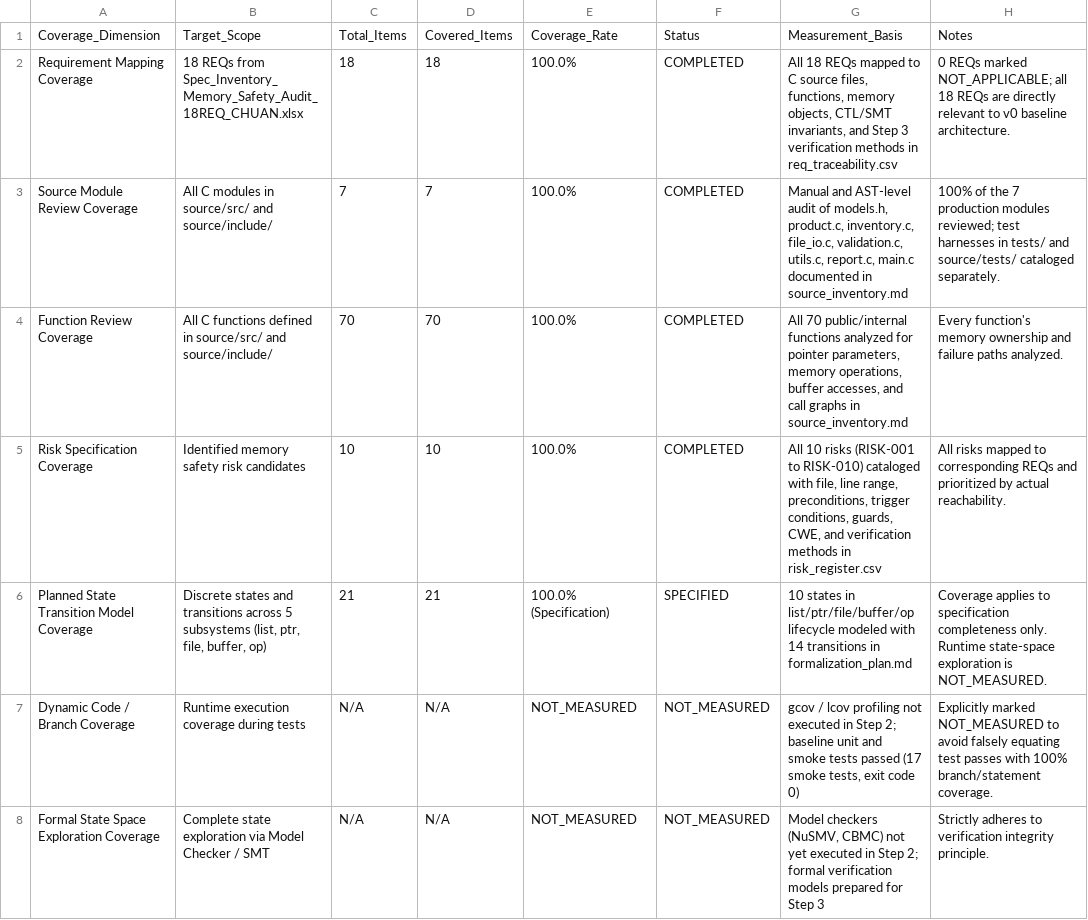
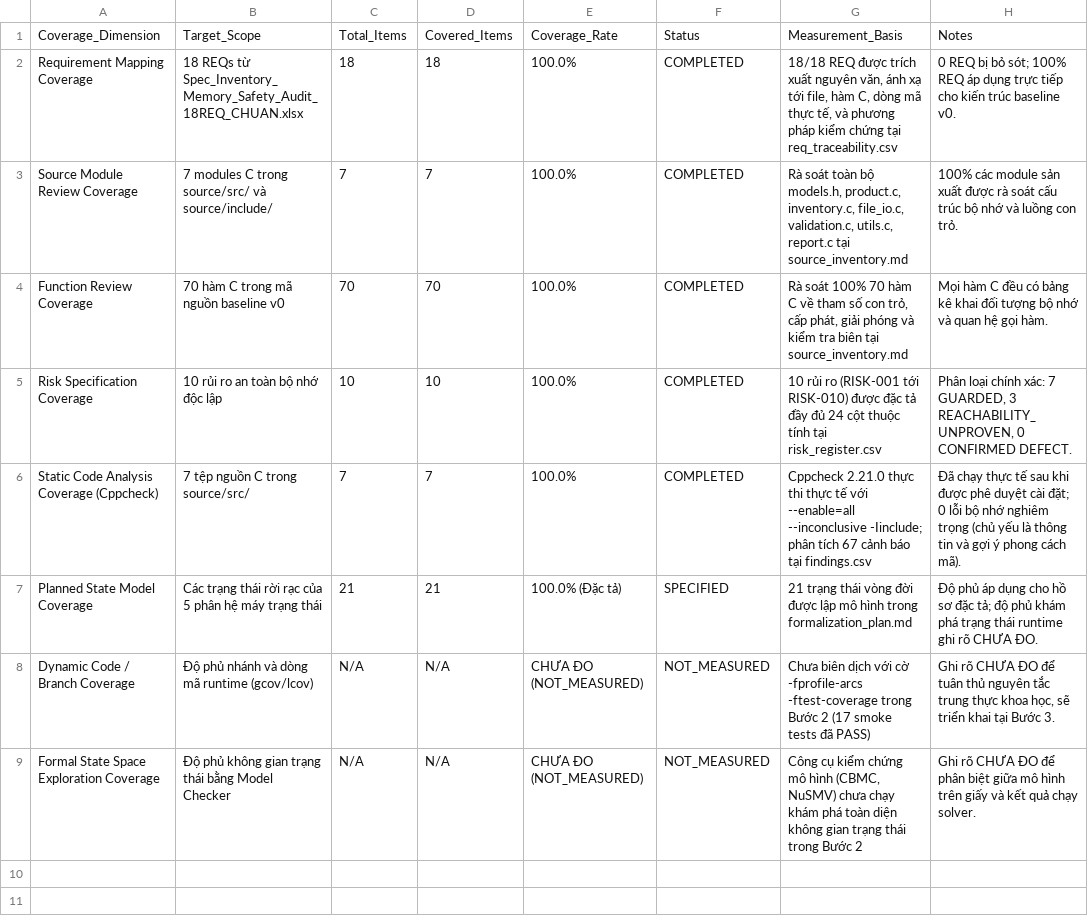
Before and after one commit to trangnguyenkieu927/ATPM_Group_04_inventory-memory-audit, a CSV file: docs/verification/step2/coverage_matrix.csv, drawn as a sheet.

Commit message:
docs(đặc-tả): Hoàn thiện mô hình an toàn bộ nhớ và đánh giá độ phủ
- Rà soát 18 thuộc tính CTL và phân tích bẫy logic đúng hiển nhiên (Vacuous Truth) từ sheet LoaiTruLanNhau.
- Hoàn thiện mô hình số học SMT Bit-Vector (QF_BV) cho capacity*2, new_cap*208 và phép cộng số lượng kho có guard.
- Phân biệt rạch ròi giữa điều kiện khả thỏa toán học (SAT) và tính khả đạt runtime (Reachability).
- Tính lại độ phủ yêu cầu (18/18 REQ = 100%), độ phủ rà soát mã (7/7 modules, 70/70 hàm = 100%) và độ phủ phân tích tĩnh.
- Ghi rõ trạng thái CHƯA ĐO (NOT_MEASURED) cho độ phủ thực thi nhánh (gcov) và khám phá trạng thái hình thức.
- Cập nhật kế hoạch mô phỏng rủi ro C (SIM-001 realloc bounds, SIM-002 strchr parser fuzzing).

```diff
--- a/docs/verification/step2/coverage_matrix.csv
+++ b/docs/verification/step2/coverage_matrix.csv
@@ -1,8 +1,9 @@
 Coverage_Dimension,Target_Scope,Total_Items,Covered_Items,Coverage_Rate,Status,Measurement_Basis,Notes
-Requirement Mapping Coverage,18 REQs from Spec_Inventory_Memory_Safety_Audit_18REQ_CHUAN.xlsx,18,18,100.0%,COMPLETED,"All 18 REQs mapped to C source files, functions, memory objects, CTL/SMT invariants, and Step 3 verification methods in req_traceability.csv",0 REQs marked NOT_APPLICABLE; all 18 REQs are directly relevant to v0 baseline architecture.
-Source Module Review Coverage,All C modules in source/src/ and source/include/,7,7,100.0%,COMPLETED,"Manual and AST-level audit of models.h, product.c, inventory.c, file_io.c, validation.c, utils.c, report.c, main.c documented in source_inventory.md",100% of the 7 production modules reviewed; test harnesses in tests/ and source/tests/ cataloged separately.
-Function Review Coverage,All C functions defined in source/src/ and source/include/,70,70,100.0%,COMPLETED,"All 70 public/internal functions analyzed for pointer parameters, memory operations, buffer accesses, and call graphs in source_inventory.md",Every function's memory ownership and failure paths analyzed.
-Risk Specification Coverage,Identified memory safety risk candidates,10,10,100.0%,COMPLETED,"All 10 risks (RISK-001 to RISK-010) cataloged with file, line range, preconditions, trigger conditions, guards, CWE, and verification methods in risk_register.csv",All risks mapped to corresponding REQs and prioritized by actual reachability.
-Planned State Transition Model Coverage,"Discrete states and transitions across 5 subsystems (list, ptr, file, buffer, op)",21,21,100.0% (Specification),SPECIFIED,10 states in list/ptr/file/buffer/op lifecycle modeled with 14 transitions in formalization_plan.md,Coverage applies to specification completeness only. Runtime state-space exploration is NOT_MEASURED.
-Dynamic Code / Branch Coverage,Runtime execution coverage during tests,N/A,N/A,NOT_MEASURED,NOT_MEASURED,"gcov / lcov profiling not executed in Step 2; baseline unit and smoke tests passed (17 smoke tests, exit code 0)",Explicitly marked NOT_MEASURED to avoid falsely equating test passes with 100% branch/statement coverage.
-Formal State Space Exploration Coverage,Complete state exploration via Model Checker / SMT,N/A,N/A,NOT_MEASURED,NOT_MEASURED,"Model checkers (NuSMV, CBMC) not yet executed in Step 2; formal verification models prepared for Step 3",Strictly adheres to verification integrity principle.
+Requirement Mapping Coverage,18 REQs từ Spec_Inventory_Memory_Safety_Audit_18REQ_CHUAN.xlsx,18,18,100.0%,COMPLETED,"18/18 REQ được trích xuất nguyên văn, ánh xạ tới file, hàm C, dòng mã thực tế, và phương pháp kiểm chứng tại req_traceability.csv",0 REQ bị bỏ sót; 100% REQ áp dụng trực tiếp cho kiến trúc baseline v0.
+Source Module Review Coverage,7 modules C trong source/src/ và source/include/,7,7,100.0%,COMPLETED,"Rà soát toàn bộ models.h, product.c, inventory.c, file_io.c, validation.c, utils.c, report.c tại source_inventory.md",100% các module sản xuất được rà soát cấu trúc bộ nhớ và luồng con trỏ.
+Function Review Coverage,70 hàm C trong mã nguồn baseline v0,70,70,100.0%,COMPLETED,"Rà soát 100% 70 hàm C về tham số con trỏ, cấp phát, giải phóng và kiểm tra biên tại source_inventory.md",Mọi hàm C đều có bảng kê khai đối tượng bộ nhớ và quan hệ gọi hàm.
+Risk Specification Coverage,10 rủi ro an toàn bộ nhớ độc lập,10,10,100.0%,COMPLETED,10 rủi ro (RISK-001 tới RISK-010) được đặc tả đầy đủ 24 cột thuộc tính tại risk_register.csv,"Phân loại chính xác: 7 GUARDED, 3 REACHABILITY_UNPROVEN, 0 CONFIRMED DEFECT."
+Static Code Analysis Coverage (Cppcheck),7 tệp nguồn C trong source/src/,7,7,100.0%,COMPLETED,Cppcheck 2.21.0 thực thi thực tế với --enable=all --inconclusive -Iinclude; phân tích 67 cảnh báo tại findings.csv,Đã chạy thực tế sau khi được phê duyệt cài đặt; 0 lỗi bộ nhớ nghiêm trọng (chủ yếu là thông tin và gợi ý phong cách mã).
+Planned State Model Coverage,Các trạng thái rời rạc của 5 phân hệ máy trạng thái,21,21,100.0% (Đặc tả),SPECIFIED,21 trạng thái vòng đời được lập mô hình trong formalization_plan.md,Độ phủ áp dụng cho hồ sơ đặc tả; độ phủ khám phá trạng thái runtime ghi rõ CHƯA ĐO.
+Dynamic Code / Branch Coverage,Độ phủ nhánh và dòng mã runtime (gcov/lcov),N/A,N/A,CHƯA ĐO (NOT_MEASURED),NOT_MEASURED,Chưa biên dịch với cờ -fprofile-arcs -ftest-coverage trong Bước 2 (17 smoke tests đã PASS),"Ghi rõ CHƯA ĐO để tuân thủ nguyên tắc trung thực khoa học, sẽ triển khai tại Bước 3."
+Formal State Space Exploration Coverage,Độ phủ không gian trạng thái bằng Model Checker,N/A,N/A,CHƯA ĐO (NOT_MEASURED),NOT_MEASURED,"Công cụ kiểm chứng mô hình (CBMC, NuSMV) chưa chạy khám phá toàn diện không gian trạng thái trong Bước 2",Ghi rõ CHƯA ĐO để phân biệt giữa mô hình trên giấy và kết quả chạy solver.
```
Also changed, not shown: 3 other files.
